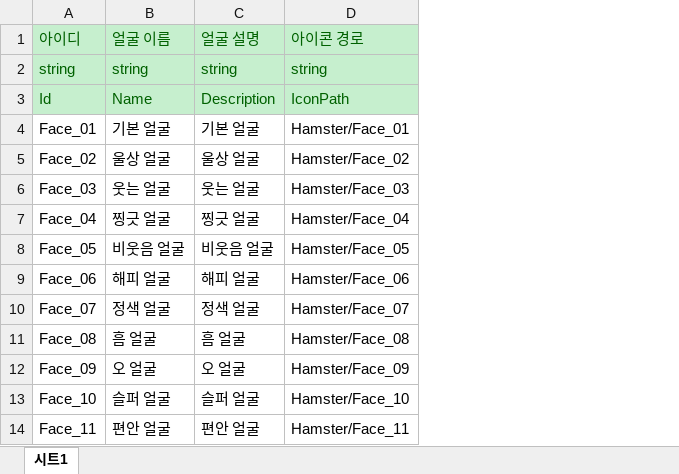
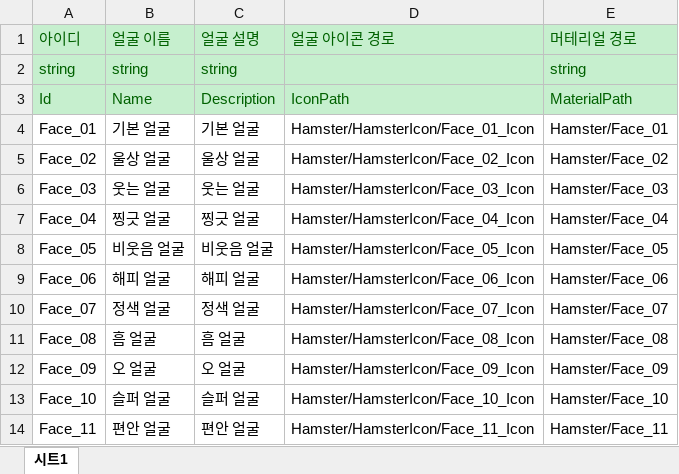
Before and after one commit to Mara41-9/Hamzzi, an Excel workbook: JsonConverter/ExcelFiles/FaceData.xlsx, sheet 시트1, drawn as a sheet; only a part is shown; values as stored, in another font and other column widths than the file's, no borders; addresses are those after the commit; the diff names each change by its address in the sheet, - before the commit and + after, or states it on an @@ line.

```diff
--- a/JsonConverter/ExcelFiles/FaceData.xlsx (sheet 시트1)
+++ b/JsonConverter/ExcelFiles/FaceData.xlsx (sheet 시트1)
+column D (얼굴 아이콘 경로), rows 3-14: IconPath | Hamster/HamsterIcon/Face_01_Icon | Hamster/HamsterIcon/Face_02_Icon | Hamster/HamsterIcon/Face_03_Icon | Hamster/HamsterIcon/Face_04_Icon | Hamster/HamsterIcon/Face_05_Icon | Hamster/HamsterIcon/Face_06_Icon | Hamster/HamsterIcon/Face_07_Icon | Hamster/HamsterIcon/Face_08_Icon | Hamster/HamsterIcon/Face_09_Icon | Hamster/HamsterIcon/Face_10_Icon | Hamster/HamsterIcon/Face_11_Icon
-E1: 아이콘 경로
+E1: 머테리얼 경로
-E3 (머테리얼 경로): IconPath
+E3 (머테리얼 경로): MaterialPath
```
Also changed, not shown: JsonConverter/ExcelFiles/HamsterData.xlsx, 7 other files.
